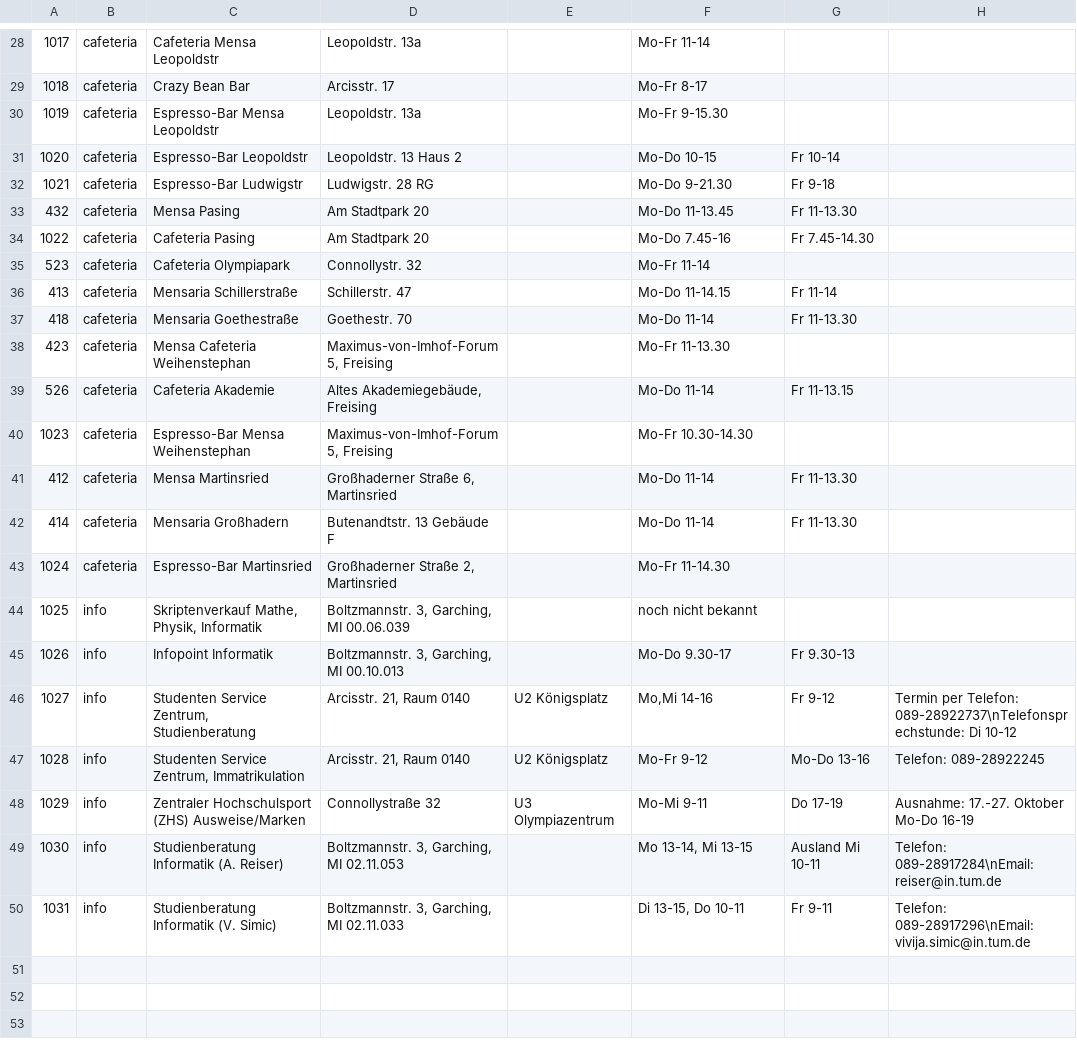
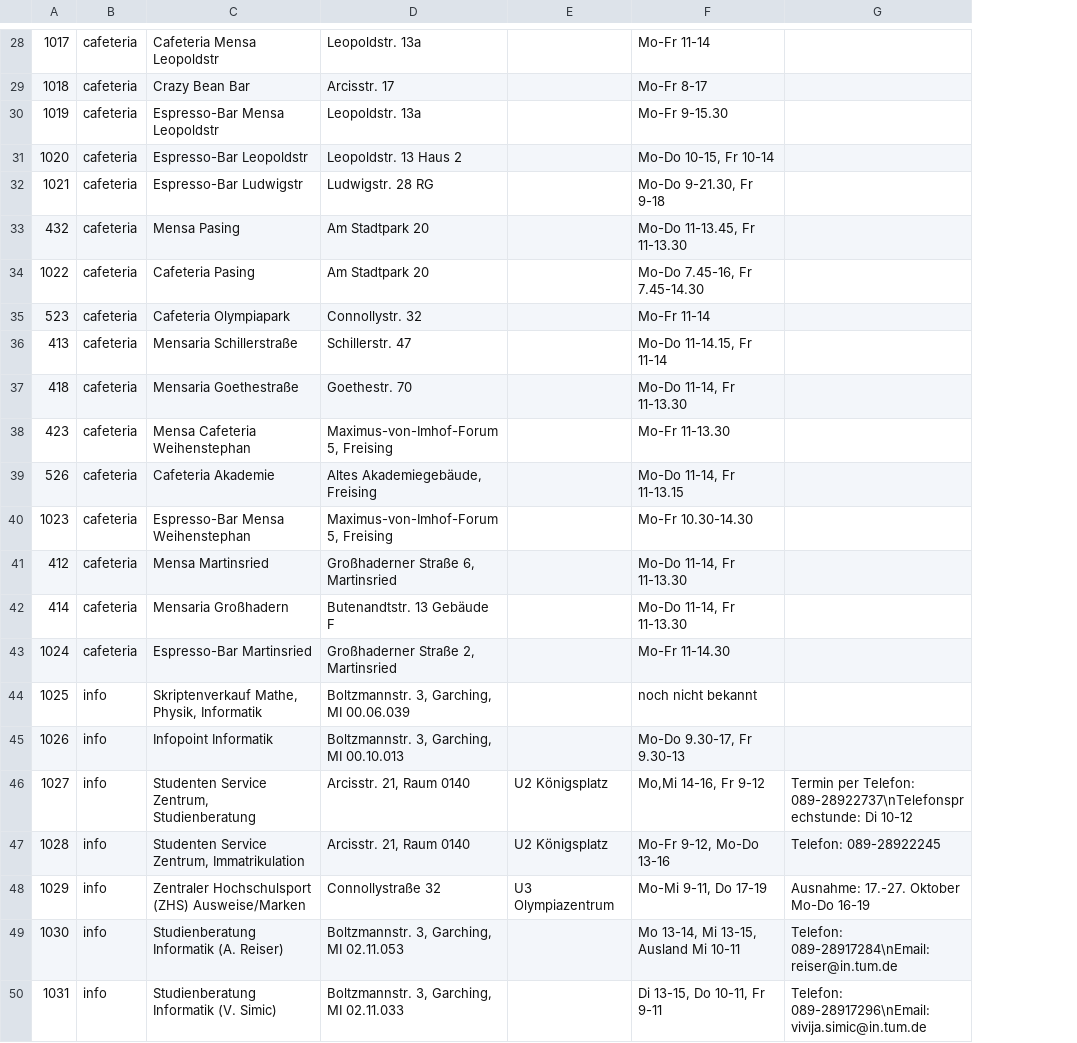
Before and after one commit to thbley/tum-campus, a CSV file: assets/locations.csv, drawn as a sheet; only a part is shown, gaps mark what is left out; the diff covers the shown part only; the diff names each change by its address in the sheet, - before the commit and + after, or states it on an @@ line.

```diff
--- a/assets/locations.csv
+++ b/assets/locations.csv
-column G, rows 31-50: Fr 10-14 | Fr 9-18 | Fr 11-13.30 | Fr 7.45-14.30 |  | Fr 11-14 | Fr 11-13.30 |  | Fr 11-13.15 |  | Fr 11-13.30 | Fr 11-13.30 |  |  | Fr 9.30-13 | Fr 9-12 | Mo-Do 13-16 | Do 17-19 | Ausland Mi 10-11 | Fr 9-11
-F31: Mo-Do 10-15
+F31: Mo-Do 10-15, Fr 10-14
-F32: Mo-Do 9-21.30
+F32: Mo-Do 9-21.30, Fr 9-18
-F33: Mo-Do 11-13.45
+F33: Mo-Do 11-13.45, Fr 11-13.30
-F34: Mo-Do 7.45-16
+F34: Mo-Do 7.45-16, Fr 7.45-14.30
-F36: Mo-Do 11-14.15
+F36: Mo-Do 11-14.15, Fr 11-14
-F37: Mo-Do 11-14
+F37: Mo-Do 11-14, Fr 11-13.30
-F39: Mo-Do 11-14
+F39: Mo-Do 11-14, Fr 11-13.15
-F41:F42: Mo-Do 11-14
+F41:F42: Mo-Do 11-14, Fr 11-13.30
-F45: Mo-Do 9.30-17
+F45: Mo-Do 9.30-17, Fr 9.30-13
-F46: Mo,Mi 14-16
+F46: Mo,Mi 14-16, Fr 9-12
-F47: Mo-Fr 9-12
+F47: Mo-Fr 9-12, Mo-Do 13-16
-F48: Mo-Mi 9-11
+F48: Mo-Mi 9-11, Do 17-19
-F49: Mo 13-14, Mi 13-15
+F49: Mo 13-14, Mi 13-15, Ausland Mi 10-11
-F50: Di 13-15, Do 10-11
+F50: Di 13-15, Do 10-11, Fr 9-11
```
Also changed, not shown: 20 edited cells elsewhere in this file.
